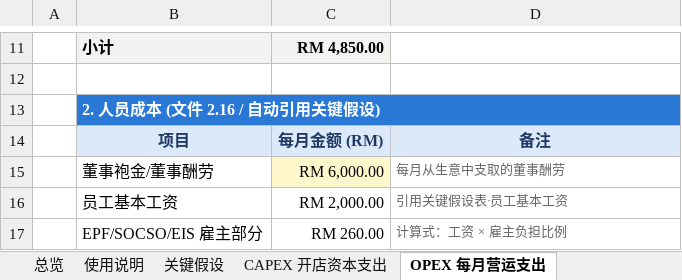
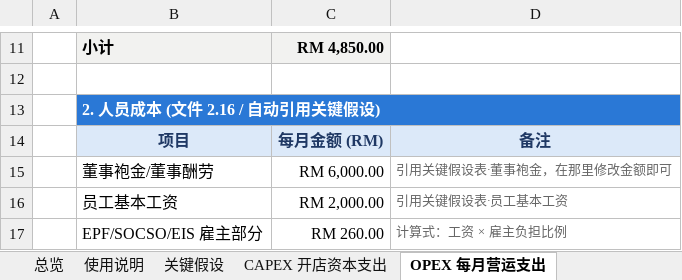
Before and after one commit to HJ-ai-Hub/scaling-couscous, an Excel workbook: sun-smart/finance/SUN_SMART_CAPEX_OPEX.xlsx, sheet OPEX 每月营运支出, drawn as a sheet; only a part is shown, gaps mark what is left out; values as stored, in another font and other column widths than the file's, no borders; the diff names each change by its address in the sheet, - before the commit and + after, or states it on an @@ line.

```diff
--- a/sun-smart/finance/SUN_SMART_CAPEX_OPEX.xlsx (sheet OPEX 每月营运支出)
+++ b/sun-smart/finance/SUN_SMART_CAPEX_OPEX.xlsx (sheet OPEX 每月营运支出)
-C15 fill: #FFF7CC
+C15 fill: none
-D15: 每月从生意中支取的董事酬劳
+D15: 引用关键假设表·董事袍金，在那里修改金额即可
```
Also changed, not shown: sheet 关键假设, formulas that keep their value, sun-smart/finance/SUN_SMART_CAPEX_OPEX_EN.xlsx, 2 other files.
